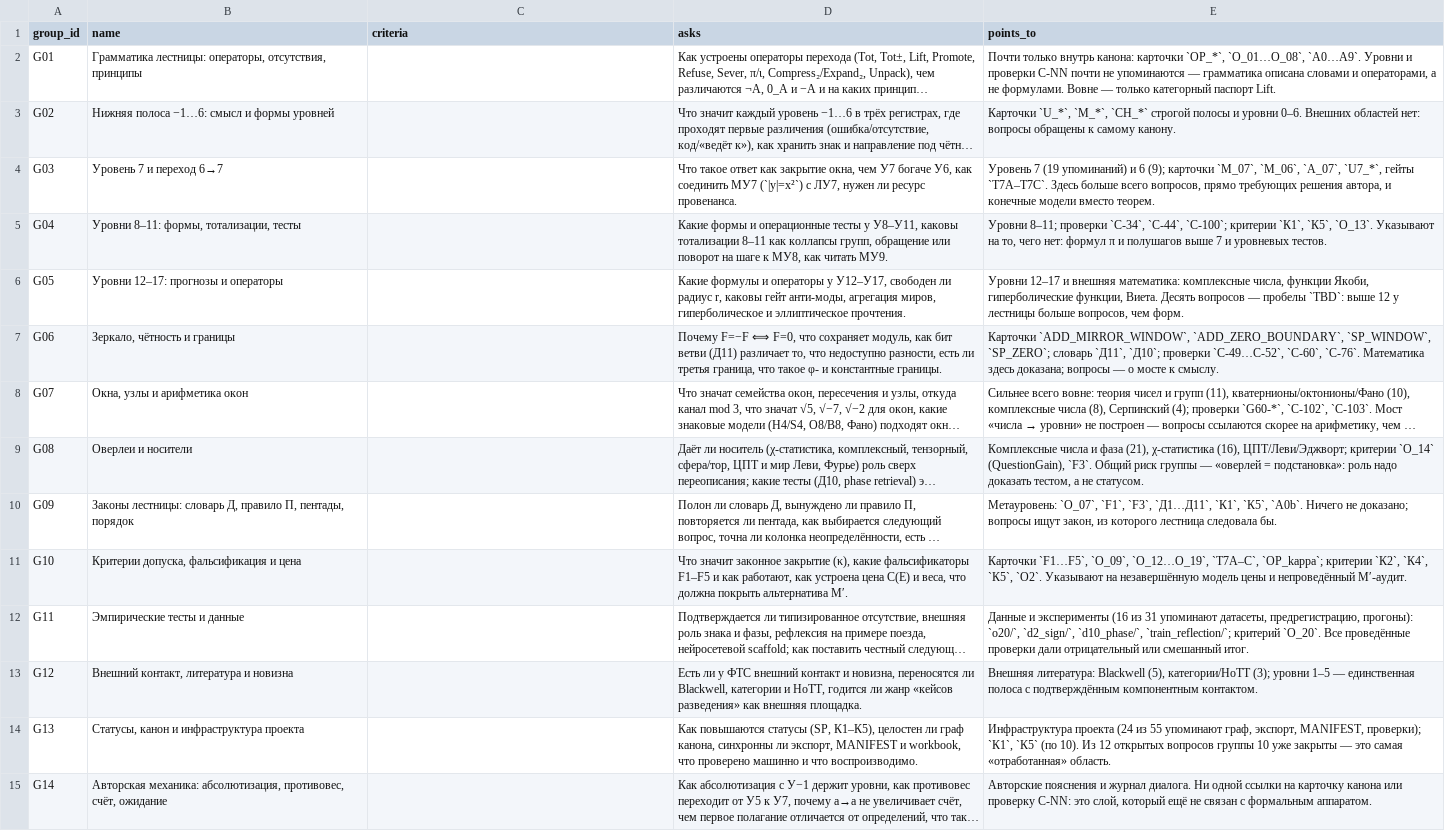
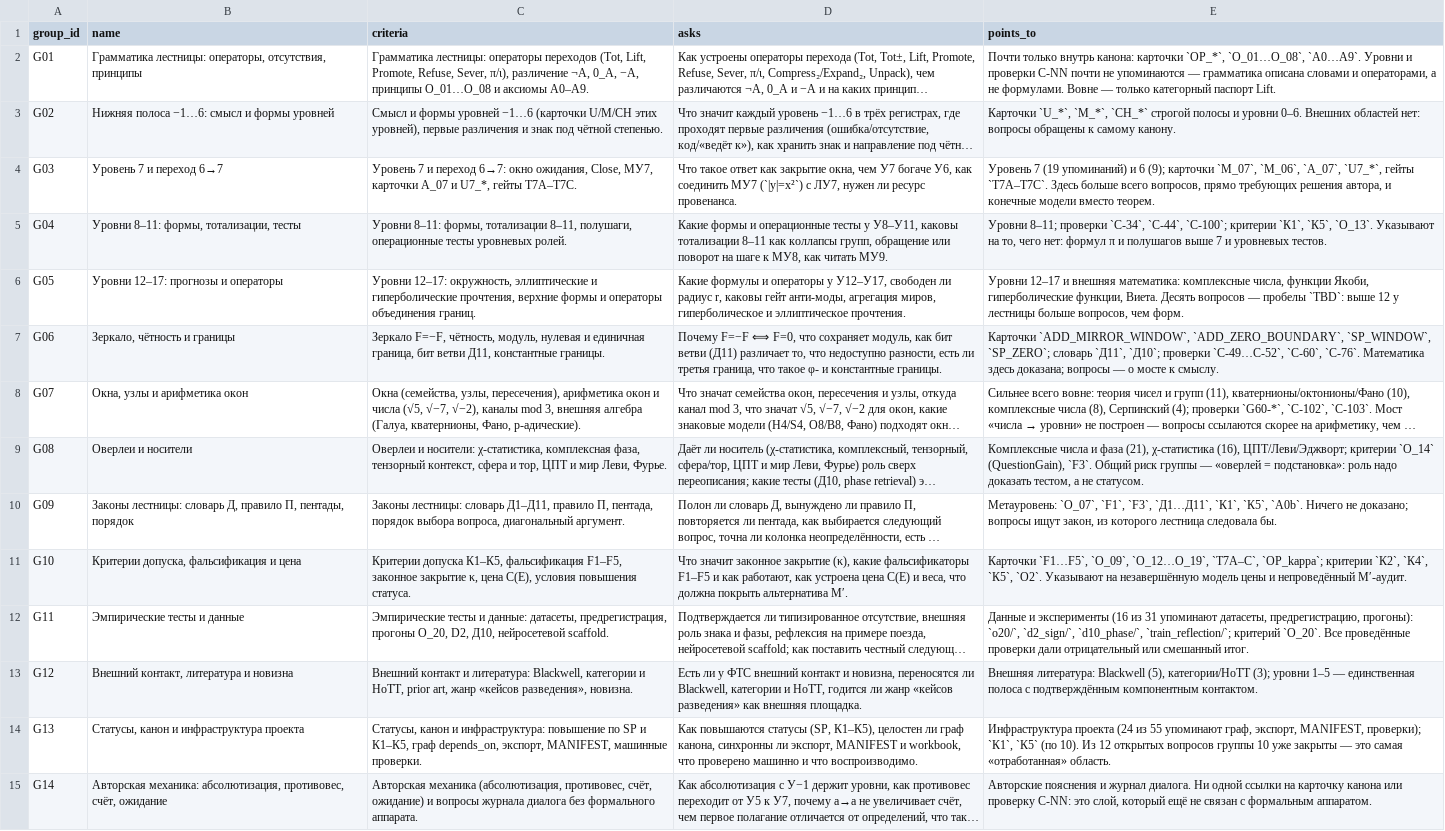
Before and after one commit to mcdos529665-gif/FTS-Validation, a TSV file: work/v14_rebuild/claim_questions/inputs/groups.tsv, drawn as a sheet; long unchanged cells end in …; the diff names each change by its address in the sheet, - before the commit and + after, or states it on an @@ line.

```diff
--- a/work/v14_rebuild/claim_questions/inputs/groups.tsv
+++ b/work/v14_rebuild/claim_questions/inputs/groups.tsv
-C2 (criteria): (empty)
+C2 (criteria): Грамматика лестницы: операторы переходов (Tot, Lift, Promote, Refuse, Sever, π/ι), различение ¬A, 0_A, −A, принципы O_01…O_08 и аксиомы A0–A9.
-C3 (criteria): (empty)
+C3 (criteria): Смысл и формы уровней −1…6 (карточки U/M/CH этих уровней), первые различения и знак под чётной степенью.
-C4 (criteria): (empty)
+C4 (criteria): Уровень 7 и переход 6→7: окно ожидания, Close, МУ7, карточки A_07 и U7_*, гейты T7A–T7C.
-C5 (criteria): (empty)
+C5 (criteria): Уровни 8–11: формы, тотализации 8–11, полушаги, операционные тесты уровневых ролей.
-C6 (criteria): (empty)
+C6 (criteria): Уровни 12–17: окружность, эллиптические и гиперболические прочтения, верхние формы и операторы объединения границ.
-C7 (criteria): (empty)
+C7 (criteria): Зеркало F=−F, чётность, модуль, нулевая и единичная граница, бит ветви Д11, константные границы.
-C8 (criteria): (empty)
+C8 (criteria): Окна (семейства, узлы, пересечения), арифметика окон и числа (√5, √−7, √−2), каналы mod 3, внешняя алгебра (Галуа, кватернионы, Фано, p-адические).
-C9 (criteria): (empty)
+C9 (criteria): Оверлеи и носители: χ-статистика, комплексная фаза, тензорный контекст, сфера и тор, ЦПТ и мир Леви, Фурье.
-C10 (criteria): (empty)
+C10 (criteria): Законы лестницы: словарь Д1–Д11, правило П, пентада, порядок выбора вопроса, диагональный аргумент.
-C11 (criteria): (empty)
+C11 (criteria): Критерии допуска К1–К5, фальсификация F1–F5, законное закрытие κ, цена C(E), условия повышения статуса.
-C12 (criteria): (empty)
+C12 (criteria): Эмпирические тесты и данные: датасеты, предрегистрация, прогоны O_20, D2, Д10, нейросетевой scaffold.
-C13 (criteria): (empty)
+C13 (criteria): Внешний контакт и литература: Blackwell, категории и HoTT, prior art, жанр «кейсов разведения», новизна.
-C14 (criteria): (empty)
+C14 (criteria): Статусы, канон и инфраструктура: повышение по SP и К1–К5, граф depends_on, экспорт, MANIFEST, машинные проверки.
-C15 (criteria): (empty)
+C15 (criteria): Авторская механика (абсолютизация, противовес, счёт, ожидание) и вопросы журнала диалога без формального аппарата.
```
Also changed, not shown: 2 other files.
